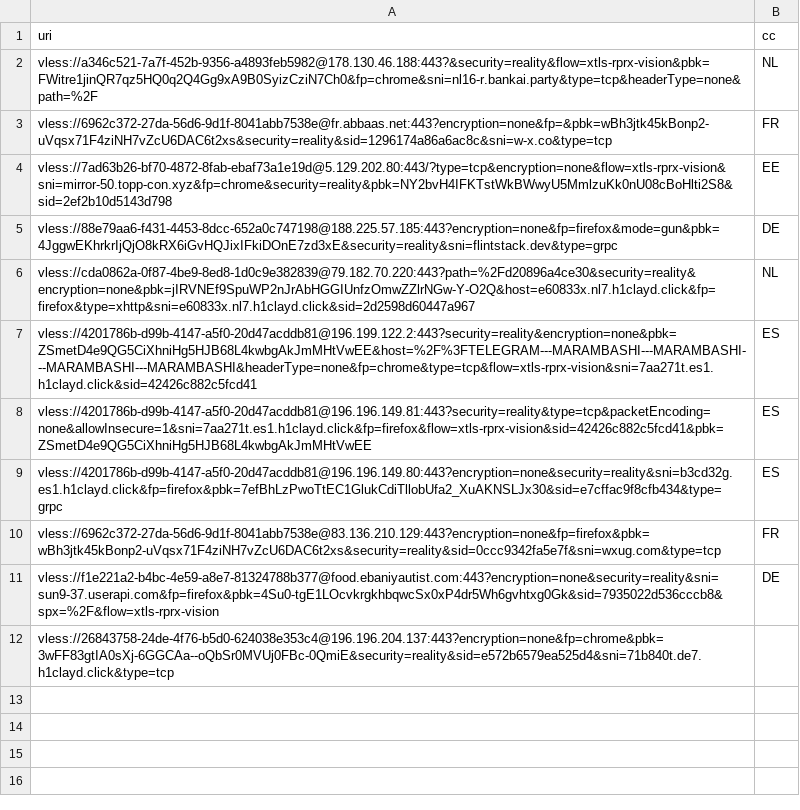
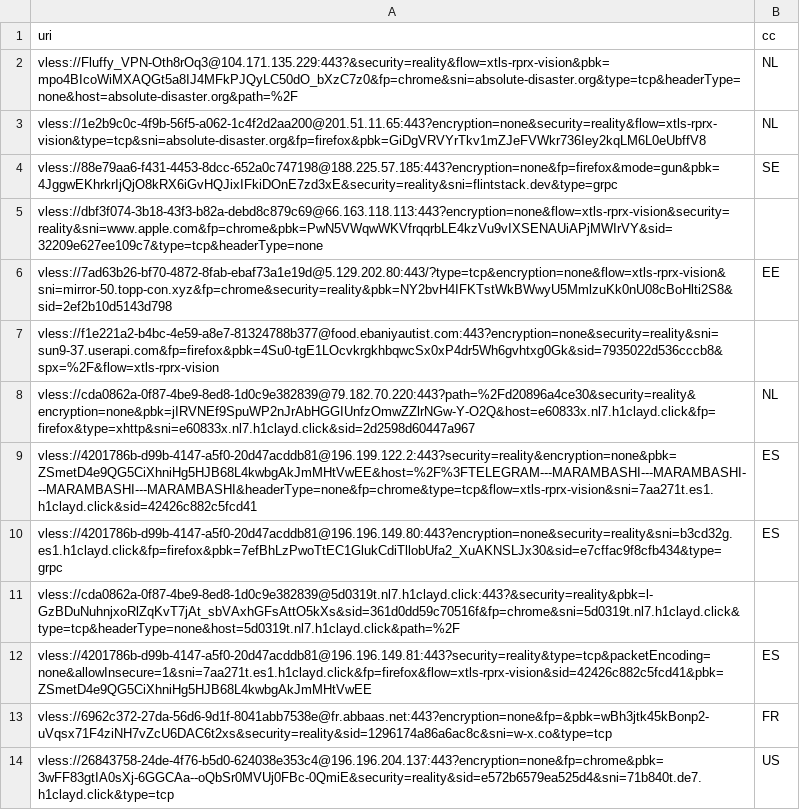
Before and after one commit to grisha-seleznev/free-vless-keys-russia, a CSV file: stage/checked.csv, drawn as a sheet.

```diff
--- a/stage/checked.csv
+++ b/stage/checked.csv
@@ -1,12 +1,14 @@
 uri,cc
-vless://a346c521-7a7f-452b-9356-a4893feb5982@178.130.46.188:443?&security=reality&flow=xtls-rprx-vision&pbk=FWitre1jinQR7qz5HQ0q2Q4Gg9xA9B0SyizCziN7Ch0&fp=chrome&sni=nl16-r.bankai.party&type=tcp&headerType=none&path=%2F,NL
-vless://6962c372-27da-56d6-9d1f-8041abb7538e@fr.abbaas.net:443?encryption=none&fp=&pbk=wBh3jtk45kBonp2-uVqsx71F4ziNH7vZcU6DAC6t2xs&security=reality&sid=1296174a86a6ac8c&sni=w-x.co&type=tcp,FR
+vless://Fluffy_VPN-Oth8rOq3@104.171.135.229:443?&security=reality&flow=xtls-rprx-vision&pbk=mpo4BIcoWiMXAQGt5a8IJ4MFkPJQyLC50dO_bXzC7z0&fp=chrome&sni=absolute-disaster.org&type=tcp&headerType=none&host=absolute-disaster.org&path=%2F,NL
+vless://1e2b9c0c-4f9b-56f5-a062-1c4f2d2aa200@201.51.11.65:443?encryption=none&security=reality&flow=xtls-rprx-vision&type=tcp&sni=absolute-disaster.org&fp=firefox&pbk=GiDgVRVYrTkv1mZJeFVWkr736Iey2kqLM6L0eUbffV8,NL
+vless://88e79aa6-f431-4453-8dcc-652a0c747198@188.225.57.185:443?encryption=none&fp=firefox&mode=gun&pbk=4JggwEKhrkrIjQjO8kRX6iGvHQJixIFkiDOnE7zd3xE&security=reality&sni=flintstack.dev&type=grpc,SE
+vless://dbf3f074-3b18-43f3-b82a-debd8c879c69@66.163.118.113:443?encryption=none&flow=xtls-rprx-vision&security=reality&sni=www.apple.com&fp=chrome&pbk=PwN5VWqwWKVfrqqrbLE4kzVu9vIXSENAUiAPjMWIrVY&sid=32209e627ee109c7&type=tcp&headerType=none,
 vless://7ad63b26-bf70-4872-8fab-ebaf73a1e19d@5.129.202.80:443/?type=tcp&encryption=none&flow=xtls-rprx-vision&sni=mirror-50.topp-con.xyz&fp=chrome&security=reality&pbk=NY2bvH4IFKTstWkBWwyU5MmlzuKk0nU08cBoHlti2S8&sid=2ef2b10d5143d798,EE
-vless://88e79aa6-f431-4453-8dcc-652a0c747198@188.225.57.185:443?encryption=none&fp=firefox&mode=gun&pbk=4JggwEKhrkrIjQjO8kRX6iGvHQJixIFkiDOnE7zd3xE&security=reality&sni=flintstack.dev&type=grpc,DE
+vless://f1e221a2-b4bc-4e59-a8e7-81324788b377@food.ebaniyautist.com:443?encryption=none&security=reality&sni=sun9-37.userapi.com&fp=firefox&pbk=4Su0-tgE1LOcvkrgkhbqwcSx0xP4dr5Wh6gvhtxg0Gk&sid=7935022d536cccb8&spx=%2F&flow=xtls-rprx-vision,
 vless://cda0862a-0f87-4be9-8ed8-1d0c9e382839@79.182.70.220:443?path=%2Fd20896a4ce30&security=reality&encryption=none&pbk=jIRVNEf9SpuWP2nJrAbHGGIUnfzOmwZZlrNGw-Y-O2Q&host=e60833x.nl7.h1clayd.click&fp=firefox&type=xhttp&sni=e60833x.nl7.h1clayd.click&sid=2d2598d60447a967,NL
 vless://4201786b-d99b-4147-a5f0-20d47acddb81@196.199.122.2:443?security=reality&encryption=none&pbk=ZSmetD4e9QG5CiXhniHg5HJB68L4kwbgAkJmMHtVwEE&host=%2F%3FTELEGRAM---MARAMBASHI---MARAMBASHI---MARAMBASHI---MARAMBASHI&headerType=none&fp=chrome&type=tcp&flow=xtls-rprx-vision&sni=7aa271t.es1.h1clayd.click&sid=42426c882c5fcd41,ES
+vless://4201786b-d99b-4147-a5f0-20d47acddb81@196.196.149.80:443?encryption=none&security=reality&sni=b3cd32g.es1.h1clayd.click&fp=firefox&pbk=7efBhLzPwoTtEC1GlukCdiTllobUfa2_XuAKNSLJx30&sid=e7cffac9f8cfb434&type=grpc,ES
+vless://cda0862a-0f87-4be9-8ed8-1d0c9e382839@5d0319t.nl7.h1clayd.click:443?&security=reality&pbk=l-GzBDuNuhnjxoRlZqKvT7jAt_sbVAxhGFsAttO5kXs&sid=361d0dd59c70516f&fp=chrome&sni=5d0319t.nl7.h1clayd.click&type=tcp&headerType=none&host=5d0319t.nl7.h1clayd.click&path=%2F,
 vless://4201786b-d99b-4147-a5f0-20d47acddb81@196.196.149.81:443?security=reality&type=tcp&packetEncoding=none&allowInsecure=1&sni=7aa271t.es1.h1clayd.click&fp=firefox&flow=xtls-rprx-vision&sid=42426c882c5fcd41&pbk=ZSmetD4e9QG5CiXhniHg5HJB68L4kwbgAkJmMHtVwEE,ES
-vless://4201786b-d99b-4147-a5f0-20d47acddb81@196.196.149.80:443?encryption=none&security=reality&sni=b3cd32g.es1.h1clayd.click&fp=firefox&pbk=7efBhLzPwoTtEC1GlukCdiTllobUfa2_XuAKNSLJx30&sid=e7cffac9f8cfb434&type=grpc,ES
-vless://6962c372-27da-56d6-9d1f-8041abb7538e@83.136.210.129:443?encryption=none&fp=firefox&pbk=wBh3jtk45kBonp2-uVqsx71F4ziNH7vZcU6DAC6t2xs&security=reality&sid=0ccc9342fa5e7f&sni=wxug.com&type=tcp,FR
-vless://f1e221a2-b4bc-4e59-a8e7-81324788b377@food.ebaniyautist.com:443?encryption=none&security=reality&sni=sun9-37.userapi.com&fp=firefox&pbk=4Su0-tgE1LOcvkrgkhbqwcSx0xP4dr5Wh6gvhtxg0Gk&sid=7935022d536cccb8&spx=%2F&flow=xtls-rprx-vision,DE
-vless://26843758-24de-4f76-b5d0-624038e353c4@196.196.204.137:443?encryption=none&fp=chrome&pbk=3wFF83gtIA0sXj-6GGCAa--oQbSr0MVUj0FBc-0QmiE&security=reality&sid=e572b6579ea525d4&sni=71b840t.de7.h1clayd.click&type=tcp,
+vless://6962c372-27da-56d6-9d1f-8041abb7538e@fr.abbaas.net:443?encryption=none&fp=&pbk=wBh3jtk45kBonp2-uVqsx71F4ziNH7vZcU6DAC6t2xs&security=reality&sid=1296174a86a6ac8c&sni=w-x.co&type=tcp,FR
+vless://26843758-24de-4f76-b5d0-624038e353c4@196.196.204.137:443?encryption=none&fp=chrome&pbk=3wFF83gtIA0sXj-6GGCAa--oQbSr0MVUj0FBc-0QmiE&security=reality&sid=e572b6579ea525d4&sni=71b840t.de7.h1clayd.click&type=tcp,US
```
Also changed, not shown: 55 other files.
